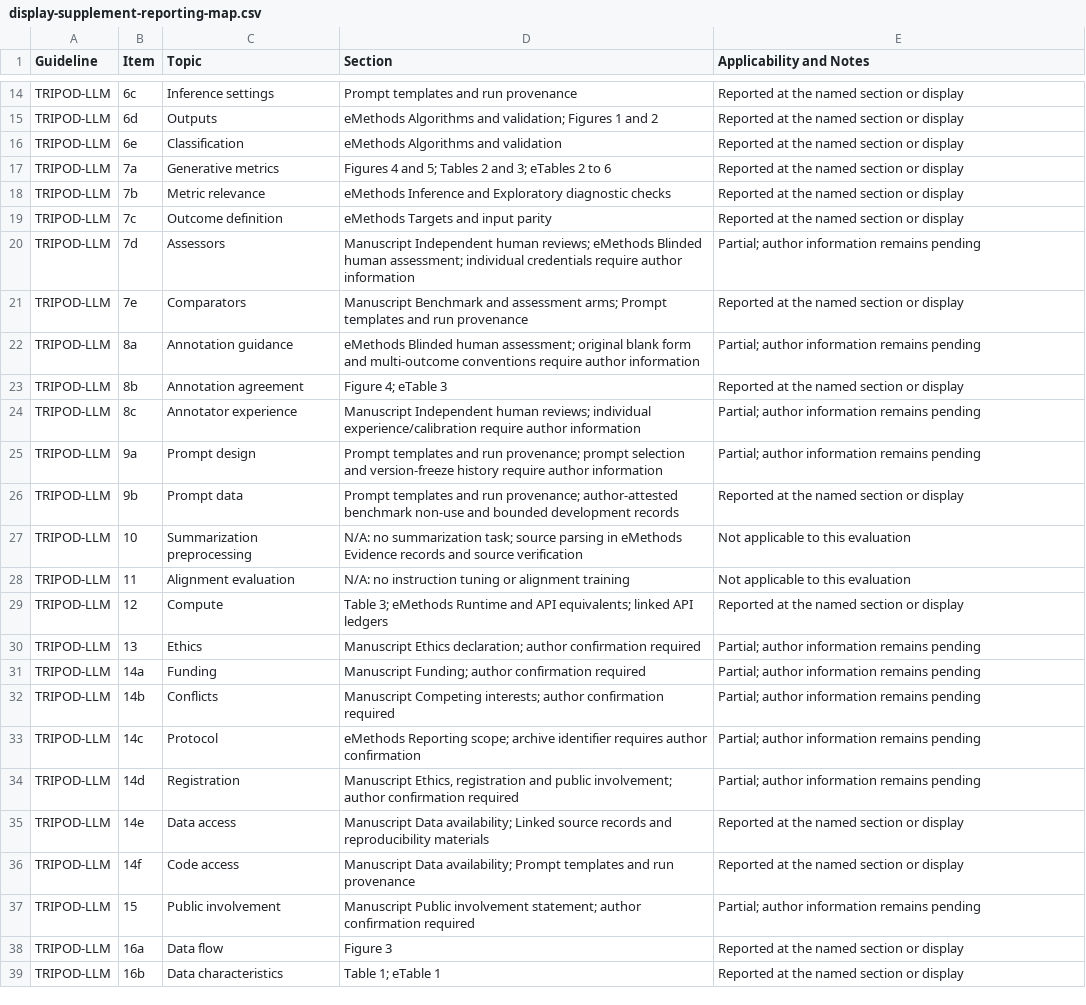
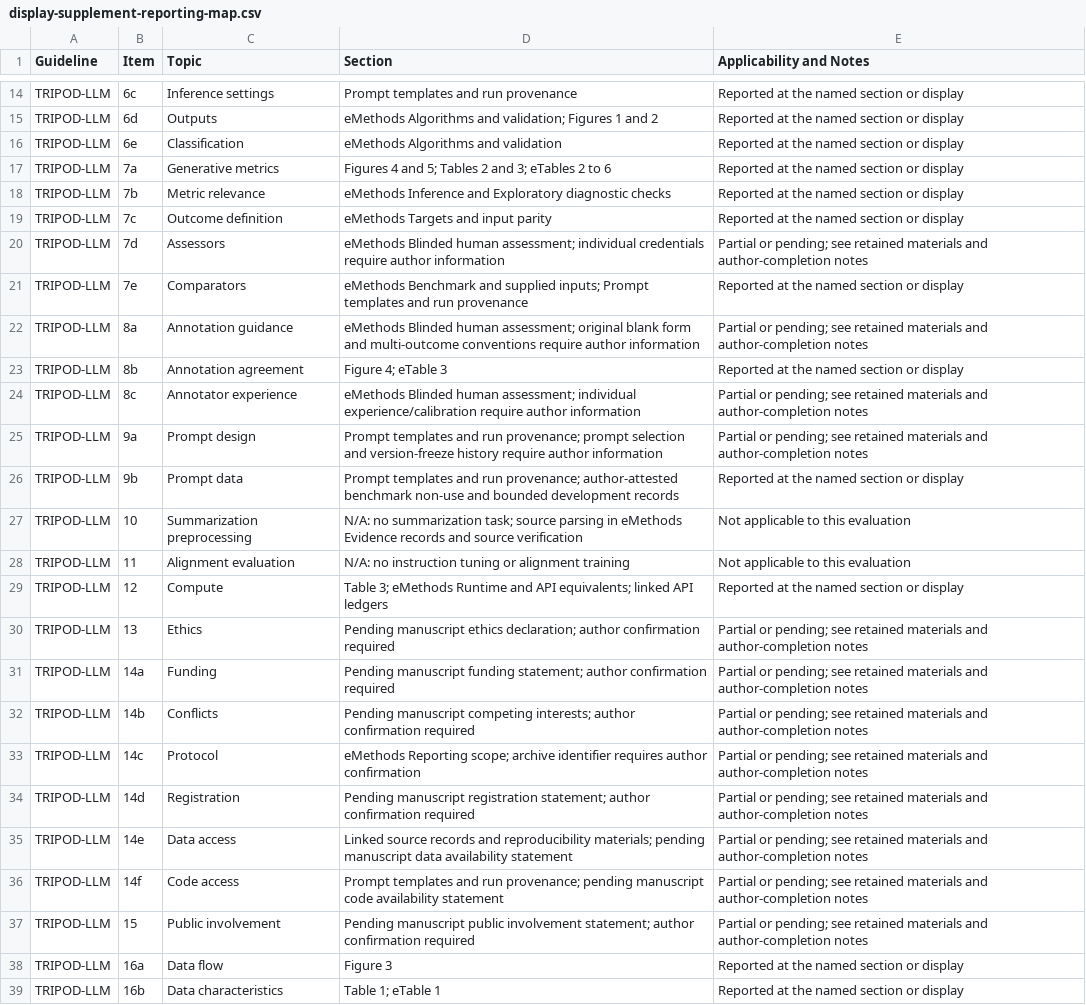
Before and after one commit to AliSalman-et-al/arbiter-JAMIA, a CSV file: analysis/output/tables/display-supplement-reporting-map.csv, drawn as a sheet; only a part is shown, gaps mark what is left out; the diff covers the shown part only.

Commit message:
Remove IMRaD draft and retain analysis materials

```diff
--- a/analysis/output/tables/display-supplement-reporting-map.csv
+++ b/analysis/output/tables/display-supplement-reporting-map.csv
@@ -19,8 +19,8 @@ TRIPOD-LLM,7b,Metric relevance,eMethods Inference and Exploratory diagnostic che
 TRIPOD-LLM,7c,Outcome definition,eMethods Targets and input parity,Reported at the named section or display
-TRIPOD-LLM,7d,Assessors,Manuscript Independent human reviews; eMethods Blinded human assessment; individual credentials require author information,Partial; author information remains pending
-TRIPOD-LLM,7e,Comparators,Manuscript Benchmark and assessment arms; Prompt templates and run provenance,Reported at the named section or display
-TRIPOD-LLM,8a,Annotation guidance,eMethods Blinded human assessment; original blank form and multi-outcome conventions require author information,Partial; author information remains pending
+TRIPOD-LLM,7d,Assessors,eMethods Blinded human assessment; individual credentials require author information,Partial or pending; see retained materials and author-completion notes
+TRIPOD-LLM,7e,Comparators,eMethods Benchmark and supplied inputs; Prompt templates and run provenance,Reported at the named section or display
+TRIPOD-LLM,8a,Annotation guidance,eMethods Blinded human assessment; original blank form and multi-outcome conventions require author information,Partial or pending; see retained materials and author-completion notes
 TRIPOD-LLM,8b,Annotation agreement,Figure 4; eTable 3,Reported at the named section or display
-TRIPOD-LLM,8c,Annotator experience,Manuscript Independent human reviews; individual experience/calibration require author information,Partial; author information remains pending
-TRIPOD-LLM,9a,Prompt design,Prompt templates and run provenance; prompt selection and version-freeze history require author information,Partial; author information remains pending
+TRIPOD-LLM,8c,Annotator experience,eMethods Blinded human assessment; individual experience/calibration require author information,Partial or pending; see retained materials and author-completion notes
+TRIPOD-LLM,9a,Prompt design,Prompt templates and run provenance; prompt selection and version-freeze history require author information,Partial or pending; see retained materials and author-completion notes
 TRIPOD-LLM,9b,Prompt data,Prompt templates and run provenance; author-attested benchmark non-use and bounded development records,Reported at the named section or display
@@ -29,10 +29,10 @@ TRIPOD-LLM,11,Alignment evaluation,N/A: no instruction tuning or alignment train
 TRIPOD-LLM,12,Compute,Table 3; eMethods Runtime and API equivalents; linked API ledgers,Reported at the named section or display
-TRIPOD-LLM,13,Ethics,Manuscript Ethics declaration; author confirmation required,Partial; author information remains pending
-TRIPOD-LLM,14a,Funding,Manuscript Funding; author confirmation required,Partial; author information remains pending
-TRIPOD-LLM,14b,Conflicts,Manuscript Competing interests; author confirmation required,Partial; author information remains pending
-TRIPOD-LLM,14c,Protocol,eMethods Reporting scope; archive identifier requires author confirmation,Partial; author information remains pending
-TRIPOD-LLM,14d,Registration,"Manuscript Ethics, registration and public involvement; author confirmation required",Partial; author information remains pending
-TRIPOD-LLM,14e,Data access,Manuscript Data availability; Linked source records and reproducibility materials,Reported at the named section or display
-TRIPOD-LLM,14f,Code access,Manuscript Data availability; Prompt templates and run provenance,Reported at the named section or display
-TRIPOD-LLM,15,Public involvement,Manuscript Public involvement statement; author confirmation required,Partial; author information remains pending
+TRIPOD-LLM,13,Ethics,Pending manuscript ethics declaration; author confirmation required,Partial or pending; see retained materials and author-completion notes
+TRIPOD-LLM,14a,Funding,Pending manuscript funding statement; author confirmation required,Partial or pending; see retained materials and author-completion notes
+TRIPOD-LLM,14b,Conflicts,Pending manuscript competing interests; author confirmation required,Partial or pending; see retained materials and author-completion notes
+TRIPOD-LLM,14c,Protocol,eMethods Reporting scope; archive identifier requires author confirmation,Partial or pending; see retained materials and author-completion notes
+TRIPOD-LLM,14d,Registration,Pending manuscript registration statement; author confirmation required,Partial or pending; see retained materials and author-completion notes
+TRIPOD-LLM,14e,Data access,Linked source records and reproducibility materials; pending manuscript data availability statement,Partial or pending; see retained materials and author-completion notes
+TRIPOD-LLM,14f,Code access,Prompt templates and run provenance; pending manuscript code availability statement,Partial or pending; see retained materials and author-completion notes
+TRIPOD-LLM,15,Public involvement,Pending manuscript public involvement statement; author confirmation required,Partial or pending; see retained materials and author-completion notes
 TRIPOD-LLM,16a,Data flow,Figure 3,Reported at the named section or display
```
Also changed, not shown: 32 edited cells elsewhere in this file, analysis/output/tables/reporting-checklist-skeleton.csv, 32 other files.
